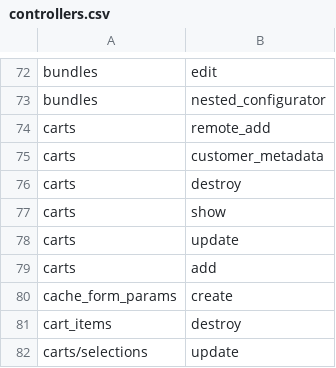
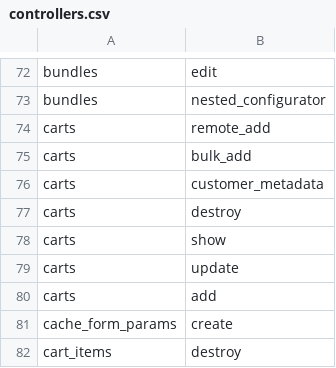
Before and after one commit to GetStoreConnect/base-theme, a CSV file: controllers.csv, drawn as a sheet; only a part is shown, gaps mark what is left out; the shorter side is filled out with more unchanged rows.

```diff
--- a/controllers.csv
+++ b/controllers.csv
@@ -74,2 +74,3 @@ bundles,nested_configurator
 carts,remote_add
+carts,bulk_add
 carts,customer_metadata
```
Also changed, not shown: translations/en.default.csv, 3 other files.
